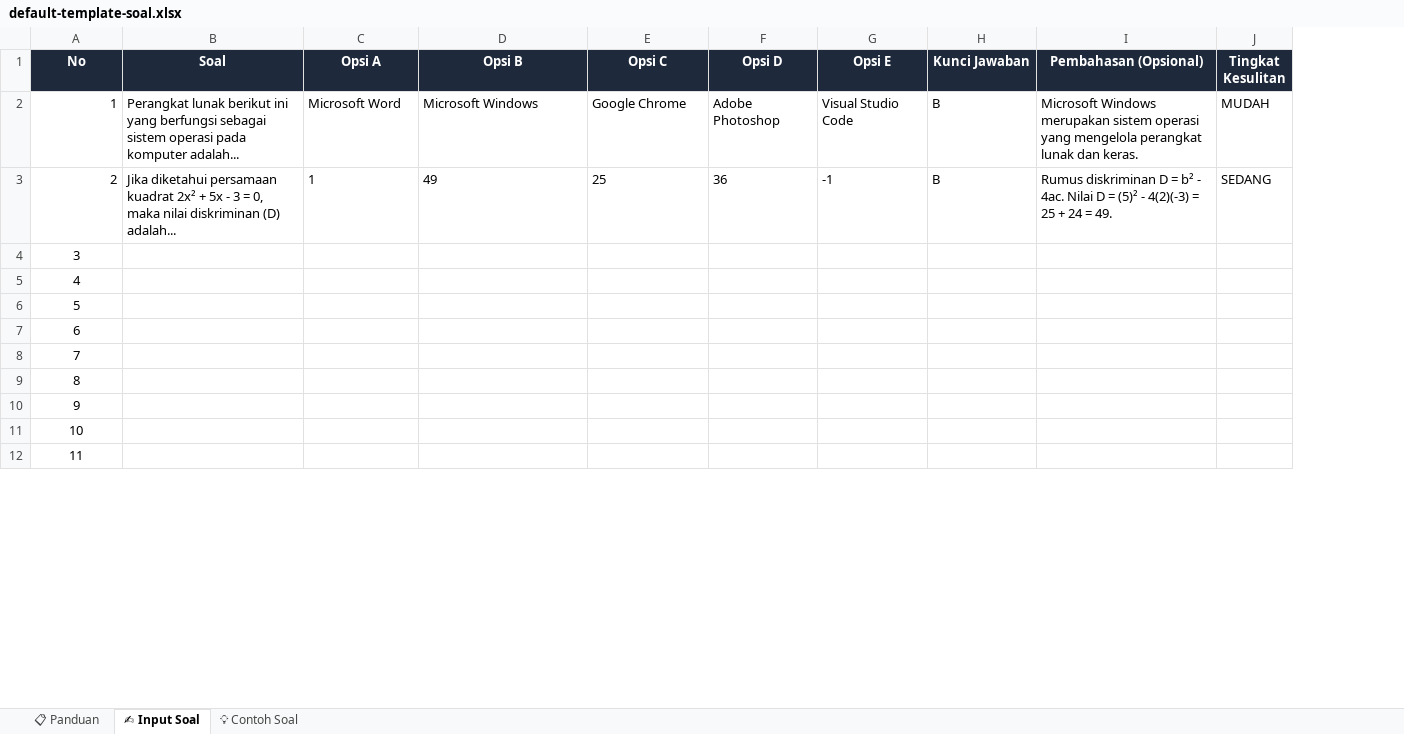
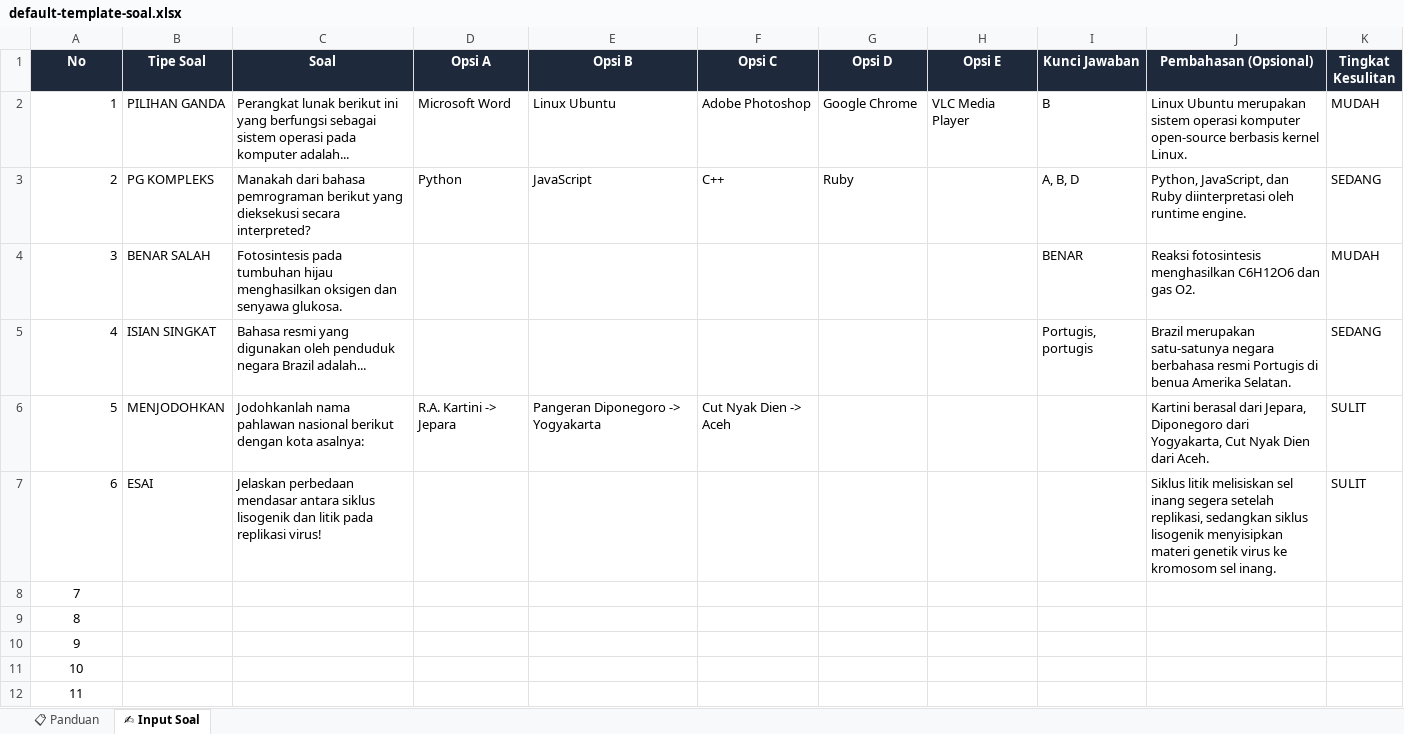
Before and after one commit to sony-h/secure-cbt, an Excel workbook: apps/backend/src/modules/question-bank/templates/default-template-soal.xlsx, sheet ✍ Input Soal, drawn as a sheet; only a part is shown; values as stored, in another font and other column widths than the file's, no borders; addresses are those after the commit; the diff names each change by its address in the sheet, - before the commit and + after, or states it on an @@ line.

```diff
--- a/apps/backend/src/modules/question-bank/templates/default-template-soal.xlsx (sheet ✍ Input Soal)
+++ b/apps/backend/src/modules/question-bank/templates/default-template-soal.xlsx (sheet ✍ Input Soal)
-sheet tab: 💡 Contoh Soal
+column B (Tipe Soal), rows 2-7: PILIHAN GANDA | PG KOMPLEKS | BENAR SALAH | ISIAN SINGKAT | MENJODOHKAN | ESAI
-E2 (Opsi B): Microsoft Windows
+E2 (Opsi B): Linux Ubuntu
-F2 (Opsi C): Google Chrome
+F2 (Opsi C): Adobe Photoshop
-G2 (Opsi D): Adobe Photoshop
+G2 (Opsi D): Google Chrome
-H2 (Opsi E): Visual Studio Code
+H2 (Opsi E): VLC Media Player
-J2 (Pembahasan (Opsional)): Microsoft Windows merupakan sistem operasi yang mengelola perangkat lunak dan keras.
+J2 (Pembahasan (Opsional)): Linux Ubuntu merupakan sistem operasi komputer open-source berbasis kernel Linux.
-C3 (Soal): Jika diketahui persamaan kuadrat 2x² + 5x - 3 = 0, maka nilai diskriminan (D) adalah...
+C3 (Soal): Manakah dari bahasa pemrograman berikut yang dieksekusi secara interpreted?
-D3 (Opsi A): 1
+D3 (Opsi A): Python
-E3 (Opsi B): 49
+E3 (Opsi B): JavaScript
-F3 (Opsi C): 25
+F3 (Opsi C): C++
-G3 (Opsi D): 36
+G3 (Opsi D): Ruby
-H3 (Opsi E): -1
+H3 (Opsi E): (empty)
-I3 (Kunci Jawaban): B
+I3 (Kunci Jawaban): A, B, D
-J3 (Pembahasan (Opsional)): Rumus diskriminan D = b² - 4ac. Nilai D = (5)² - 4(2)(-3) = 25 + 24 = 49.
+J3 (Pembahasan (Opsional)): Python, JavaScript, dan Ruby diinterpretasi oleh runtime engine.
-A4:A7 alignment: center
+A4:A7 alignment: right
-C4 (Soal): (empty)
+C4 (Soal): Fotosintesis pada tumbuhan hijau menghasilkan oksigen dan senyawa glukosa.
-I4 (Kunci Jawaban): (empty)
+I4 (Kunci Jawaban): BENAR
-J4 (Pembahasan (Opsional)): (empty)
+J4 (Pembahasan (Opsional)): Reaksi fotosintesis menghasilkan C6H12O6 dan gas O2.
-K4 (Tingkat Kesulitan): (empty)
+K4 (Tingkat Kesulitan): MUDAH
-C5 (Soal): (empty)
+C5 (Soal): Bahasa resmi yang digunakan oleh penduduk negara Brazil adalah...
-I5 (Kunci Jawaban): (empty)
+I5 (Kunci Jawaban): Portugis, portugis
-J5 (Pembahasan (Opsional)): (empty)
+J5 (Pembahasan (Opsional)): Brazil merupakan satu-satunya negara berbahasa resmi Portugis di benua Amerika Selatan.
-K5 (Tingkat Kesulitan): (empty)
+K5 (Tingkat Kesulitan): SEDANG
-C6 (Soal): (empty)
+C6 (Soal): Jodohkanlah nama pahlawan nasional berikut dengan kota asalnya:
-D6 (Opsi A): (empty)
+D6 (Opsi A): R.A. Kartini -> Jepara
-E6 (Opsi B): (empty)
+E6 (Opsi B): Pangeran Diponegoro -> Yogyakarta
-F6 (Opsi C): (empty)
+F6 (Opsi C): Cut Nyak Dien -> Aceh
-J6 (Pembahasan (Opsional)): (empty)
+J6 (Pembahasan (Opsional)): Kartini berasal dari Jepara, Diponegoro dari Yogyakarta, Cut Nyak Dien dari Aceh.
-K6:K7 (Tingkat Kesulitan): (empty)
+K6:K7 (Tingkat Kesulitan): SULIT
-C7 (Soal): (empty)
+C7 (Soal): Jelaskan perbedaan mendasar antara siklus lisogenik dan litik pada replikasi virus!
-J7 (Pembahasan (Opsional)): (empty)
+J7 (Pembahasan (Opsional)): Siklus litik melisiskan sel inang segera setelah replikasi, sedangkan siklus lisogenik menyisipkan materi genetik virus ke kromosom sel inang.
```
Also changed, not shown: sheet 📋 Panduan, 4 other files.
